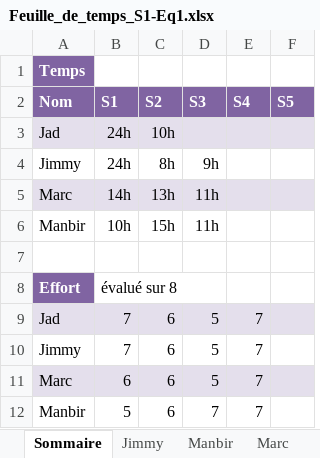
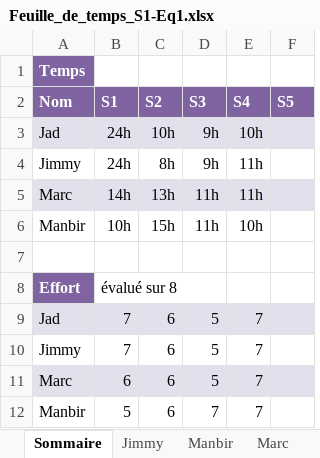
Before and after one commit to Ricieus/All-Nighter-s, an Excel workbook: Feuille_de_temps_S1-Eq1.xlsx, sheet Sommaire, drawn as a sheet; values as stored, in another font and other column widths than the file's, no borders; the diff names each change by its address in the sheet, - before the commit and + after, or states it on an @@ line.

```diff
--- a/Feuille_de_temps_S1-Eq1.xlsx (sheet Sommaire)
+++ b/Feuille_de_temps_S1-Eq1.xlsx (sheet Sommaire)
-D3 (S3): (empty)
+D3 (S3): 9h
-E3 (S4): (empty)
+E3 (S4): 10h
-E4:E5 (S4): (empty)
+E4:E5 (S4): 11h
-E6 (S4): (empty)
+E6 (S4): 10h
```
Also changed, not shown: sheet Manbir.
